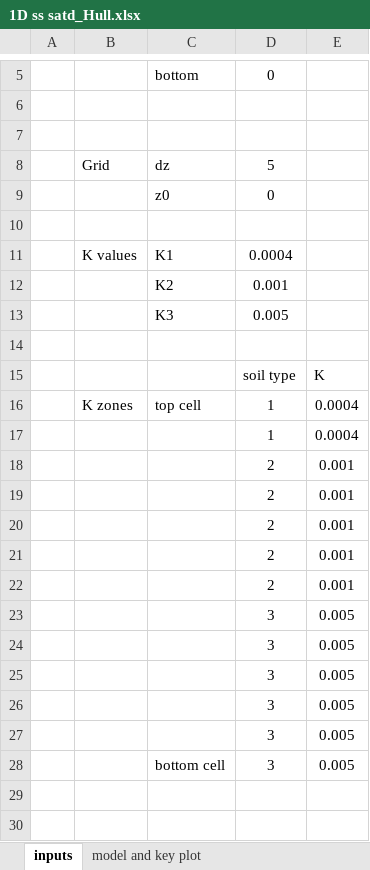
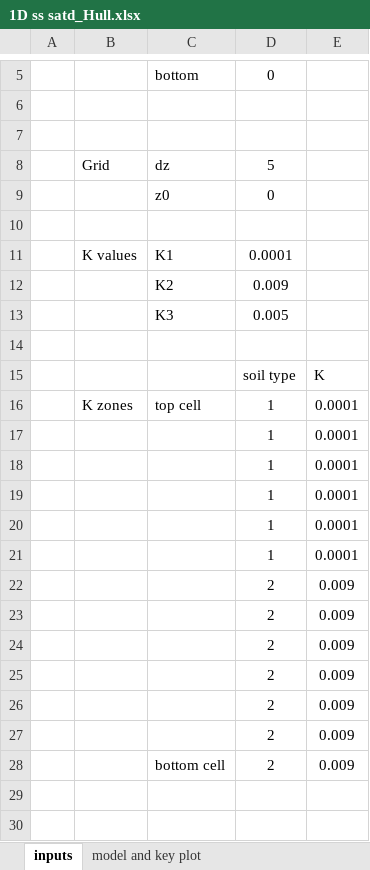
Before and after one commit to GW-modelling-Spring2021/hw-rhull21, an Excel workbook: HW01_Notes/1D ss satd_Hull.xlsx, sheet inputs, drawn as a sheet; only a part is shown, gaps mark what is left out; values as stored, in another font and other column widths than the file's, no borders; removed rows and columns are numbered as before the commit, all else as after; the diff names each change by its address in the sheet, - before the commit and + after, or states it on an @@ line.

```diff
--- a/HW01_Notes/1D ss satd_Hull.xlsx (sheet inputs)
+++ b/HW01_Notes/1D ss satd_Hull.xlsx (sheet inputs)
-D11: 0.0004
+D11: 0.0001
-D12: 0.001
+D12: 0.009
-E16:E17: 0.0004
+E16:E17: 0.0001
-row 18:  |  |  | 2 | 0.001
-row 19:  |  |  | 2 | 0.001
-row 20:  |  |  | 2 | 0.001
-row 21:  |  |  | 2 | 0.001
-row 22:  |  |  | 2 | 0.001
-row 23:  |  |  | 3 | 0.005
-row 24:  |  |  | 3 | 0.005
-row 25:  |  |  | 3 | 0.005
-row 26:  |  |  | 3 | 0.005
-row 27:  |  |  | 3 | 0.005
-row 28:  |  | bottom cell | 3 | 0.005
+row 18:  |  |  | 1 | 0.0001
+row 19:  |  |  | 1 | 0.0001
+row 20:  |  |  | 1 | 0.0001
+row 21:  |  |  | 1 | 0.0001
+row 22:  |  |  | 2 | 0.009
+row 23:  |  |  | 2 | 0.009
+row 24:  |  |  | 2 | 0.009
+row 25:  |  |  | 2 | 0.009
+row 26:  |  |  | 2 | 0.009
+row 27:  |  |  | 2 | 0.009
+row 28:  |  | bottom cell | 2 | 0.009
```
Also changed, not shown: sheet model and key plot, charts or pictures, 17 other files.
